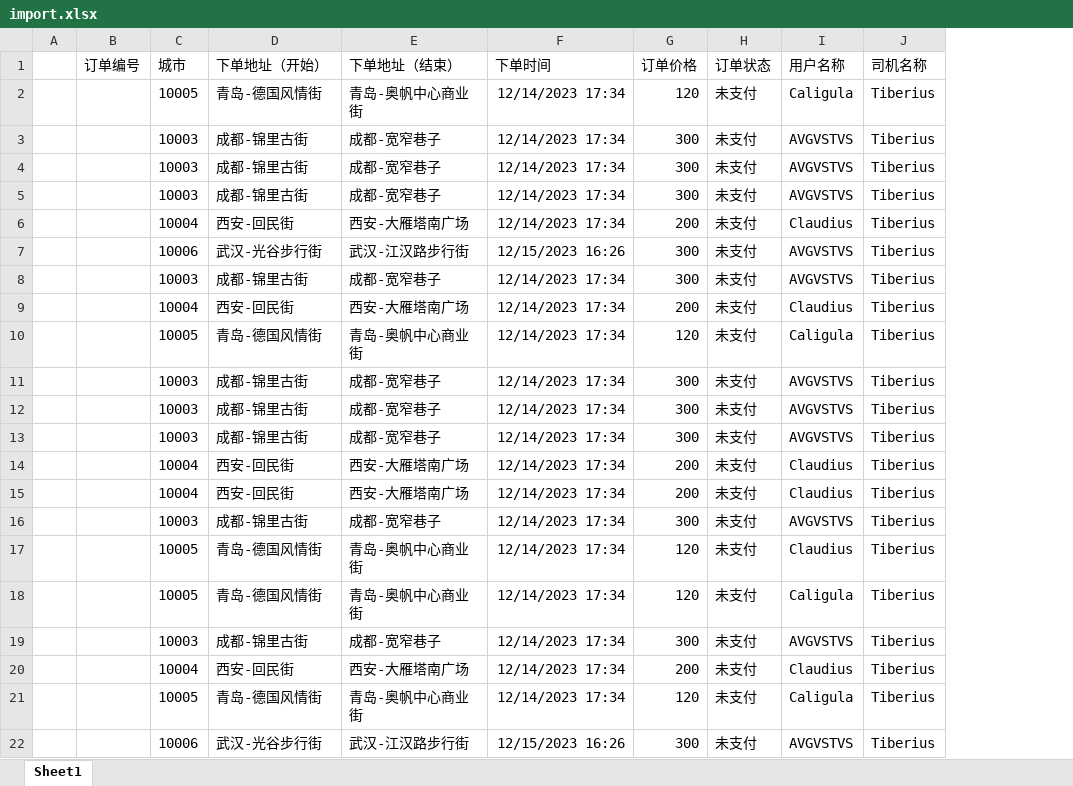
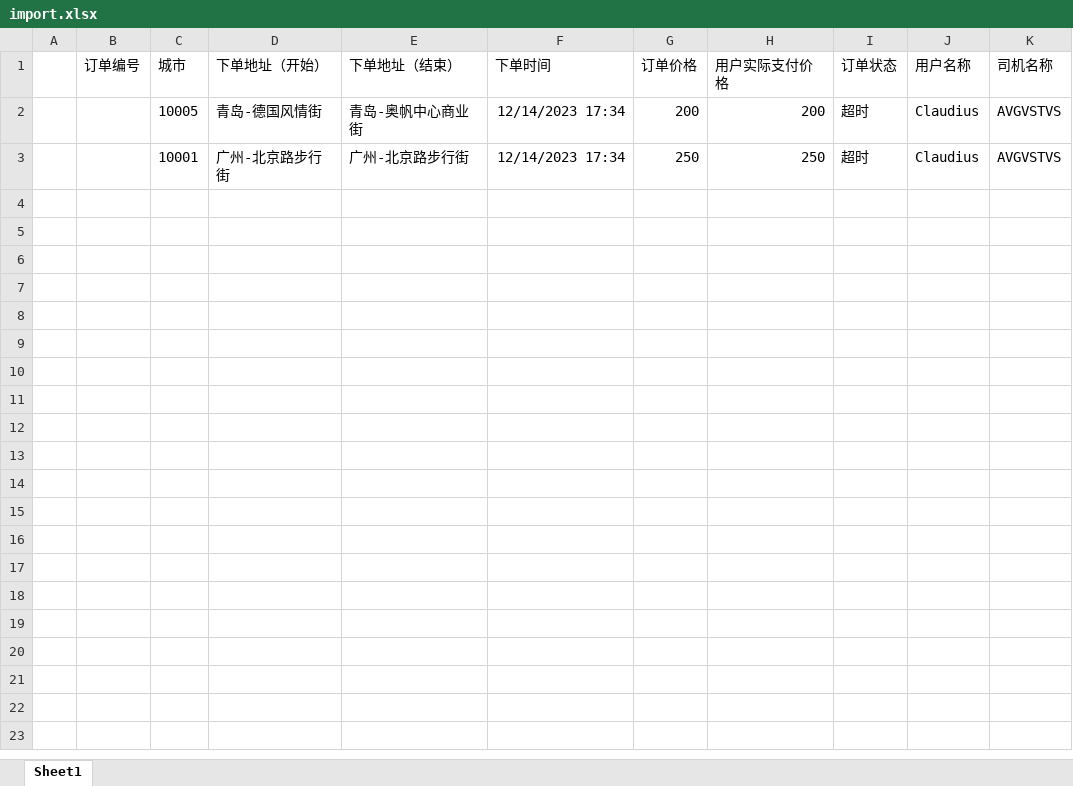
Before and after one commit to illaoiiiii/react_go_manage, an Excel workbook: static/upload/import.xlsx, sheet Sheet1, drawn as a sheet; values as stored, in another font and other column widths than the file's, no borders; removed rows and columns are numbered as before the commit, all else as after; the diff names each change by its address in the sheet, - before the commit and + after, or states it on an @@ line.

```diff
--- a/static/upload/import.xlsx (sheet Sheet1)
+++ b/static/upload/import.xlsx (sheet Sheet1)
+column H (用户实际支付价格), row 2: 200
-row 2:  |  | 10005 | 青岛-德国风情街 | 青岛-奥帆中心商业街 | 12/14/2023 17:34 | 120 | 未支付 | Caligula | Tiberius
-row 3:  |  | 10003 | 成都-锦里古街 | 成都-宽窄巷子 | 12/14/2023 17:34 | 300 | 未支付 | AVGVSTVS | Tiberius
-row 4:  |  | 10003 | 成都-锦里古街 | 成都-宽窄巷子 | 12/14/2023 17:34 | 300 | 未支付 | AVGVSTVS | Tiberius
-row 5:  |  | 10003 | 成都-锦里古街 | 成都-宽窄巷子 | 12/14/2023 17:34 | 300 | 未支付 | AVGVSTVS | Tiberius
-row 6:  |  | 10004 | 西安-回民街 | 西安-大雁塔南广场 | 12/14/2023 17:34 | 200 | 未支付 | Claudius | Tiberius
-row 7:  |  | 10006 | 武汉-光谷步行街 | 武汉-江汉路步行街 | 12/15/2023 16:26 | 300 | 未支付 | AVGVSTVS | Tiberius
-row 8:  |  | 10003 | 成都-锦里古街 | 成都-宽窄巷子 | 12/14/2023 17:34 | 300 | 未支付 | AVGVSTVS | Tiberius
-row 9:  |  | 10004 | 西安-回民街 | 西安-大雁塔南广场 | 12/14/2023 17:34 | 200 | 未支付 | Claudius | Tiberius
-row 10:  |  | 10005 | 青岛-德国风情街 | 青岛-奥帆中心商业街 | 12/14/2023 17:34 | 120 | 未支付 | Caligula | Tiberius
-row 11:  |  | 10003 | 成都-锦里古街 | 成都-宽窄巷子 | 12/14/2023 17:34 | 300 | 未支付 | AVGVSTVS | Tiberius
-row 12:  |  | 10003 | 成都-锦里古街 | 成都-宽窄巷子 | 12/14/2023 17:34 | 300 | 未支付 | AVGVSTVS | Tiberius
-row 13:  |  | 10003 | 成都-锦里古街 | 成都-宽窄巷子 | 12/14/2023 17:34 | 300 | 未支付 | AVGVSTVS | Tiberius
-row 14:  |  | 10004 | 西安-回民街 | 西安-大雁塔南广场 | 12/14/2023 17:34 | 200 | 未支付 | Claudius | Tiberius
-row 15:  |  | 10004 | 西安-回民街 | 西安-大雁塔南广场 | 12/14/2023 17:34 | 200 | 未支付 | Claudius | Tiberius
-row 16:  |  | 10003 | 成都-锦里古街 | 成都-宽窄巷子 | 12/14/2023 17:34 | 300 | 未支付 | AVGVSTVS | Tiberius
-G2 (订单价格): 120
+G2 (订单价格): 200
-I2 (订单状态): 未支付
+I2 (订单状态): 超时
-K2 (司机名称): Tiberius
+K2 (司机名称): AVGVSTVS
-row 18:  |  | 10005 | 青岛-德国风情街 | 青岛-奥帆中心商业街 | 12/14/2023 17:34 | 120 | 未支付 | Caligula | Tiberius
-row 19:  |  | 10003 | 成都-锦里古街 | 成都-宽窄巷子 | 12/14/2023 17:34 | 300 | 未支付 | AVGVSTVS | Tiberius
-row 20:  |  | 10004 | 西安-回民街 | 西安-大雁塔南广场 | 12/14/2023 17:34 | 200 | 未支付 | Claudius | Tiberius
-row 21:  |  | 10005 | 青岛-德国风情街 | 青岛-奥帆中心商业街 | 12/14/2023 17:34 | 120 | 未支付 | Caligula | Tiberius
-row 22:  |  | 10006 | 武汉-光谷步行街 | 武汉-江汉路步行街 | 12/15/2023 16:26 | 300 | 未支付 | AVGVSTVS | Tiberius
+row 3:  |  | 10001 | 广州-北京路步行街 | 广州-北京路步行街 | 12/14/2023 17:34 | 250 | 250 | 超时 | Claudius | AVGVSTVS
```
Also changed, not shown: static/upload/export.xlsx, 6 other files.
